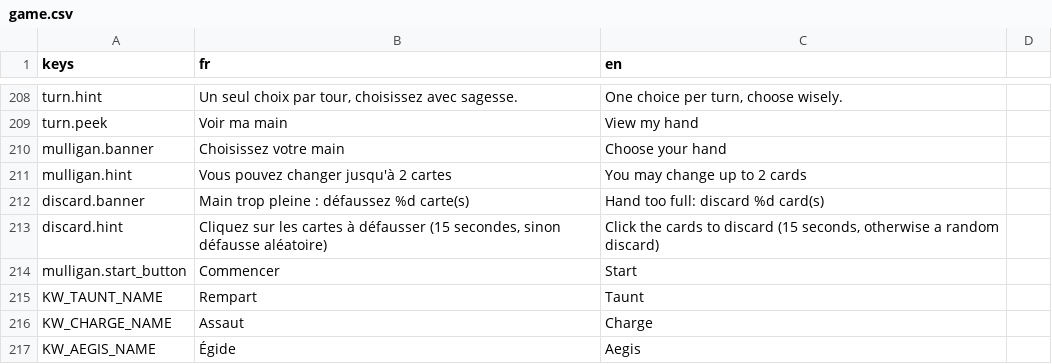
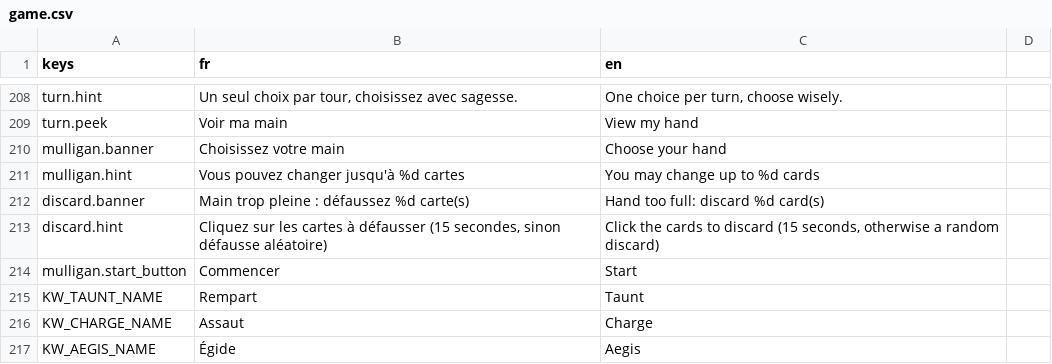
Before and after one commit to Nicolas82200/Wyrdane, a CSV file: translations/game.csv, drawn as a sheet; only a part is shown, gaps mark what is left out.

Commit message:
fix: mulligan hint text still said "up to 2 cards" after the swap cap raised to 4
The mulligan.hint translation had "2" hardcoded in the string; the swap
cap itself (Battle.MULLIGAN_MAX_SWAPS) was already raised to 4 in a
previous change but the hint text was never updated to match. Made the
string a %d placeholder formatted from MULLIGAN_MAX_SWAPS so it can't
drift out of sync again if the cap changes.

```diff
--- a/translations/game.csv
+++ b/translations/game.csv
@@ -210,3 +210,3 @@ turn.peek,"Voir ma main","View my hand"
 mulligan.banner,"Choisissez votre main","Choose your hand"
-mulligan.hint,"Vous pouvez changer jusqu'à 2 cartes","You may change up to 2 cards"
+mulligan.hint,"Vous pouvez changer jusqu'à %d cartes","You may change up to %d cards"
 discard.banner,"Main trop pleine : défaussez %d carte(s)","Hand too full: discard %d card(s)"
```
Also changed, not shown: 3 other files.
